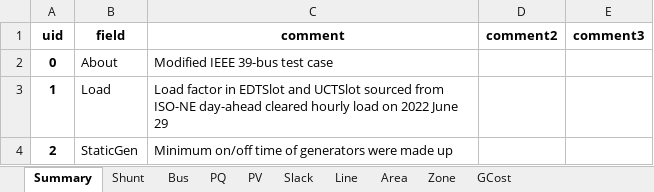
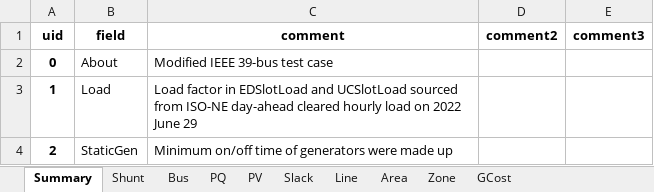
Before and after one commit to CURENT/ams, an Excel workbook: ams/cases/ieee39/ieee39.xlsx, sheet Summary, drawn as a sheet; values as stored, in another font and other column widths than the file's, no borders; the diff names each change by its address in the sheet, - before the commit and + after, or states it on an @@ line.

```diff
--- a/ams/cases/ieee39/ieee39.xlsx (sheet Summary)
+++ b/ams/cases/ieee39/ieee39.xlsx (sheet Summary)
-C3 (comment): …factor in EDTSlot and UCTSlot sourced from…
+C3 (comment): …factor in EDSlotLoad and UCSlotLoad sourced from…
```
Also changed, not shown: ams/cases/5bus/pjm5bus_demo.xlsx, ams/cases/ieee14/ieee14_uced.xlsx, 16 other files.
